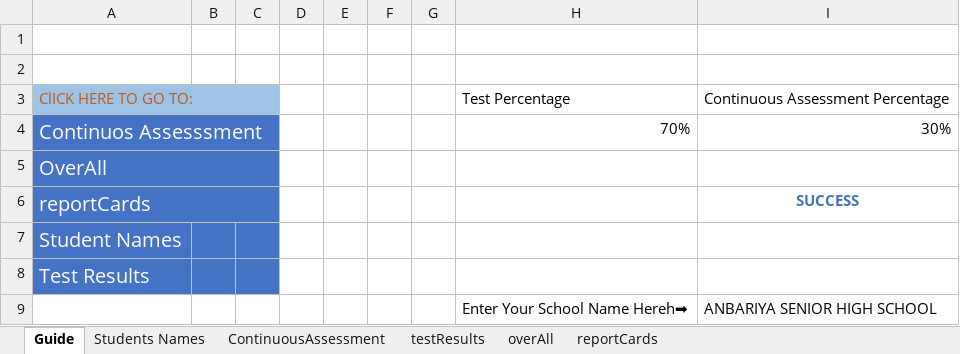
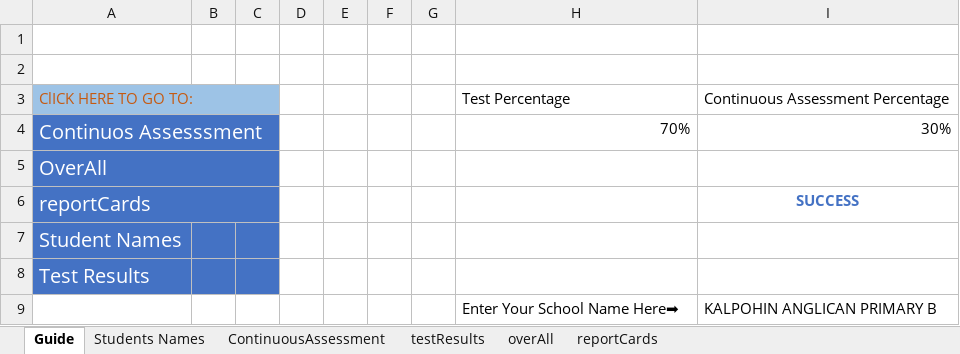
Before and after one commit to Abdullatif4me/SchoolExamReport, an Excel workbook: SchoolExamReports.xlsx, sheet Guide, drawn as a sheet; values as stored, in another font and other column widths than the file's, no borders; charts and pictures and table styles not drawn; the diff names each change by its address in the sheet, - before the commit and + after, or states it on an @@ line.

Commit message:
Add files via upload
School Exam Reports is an automated Excel-based student assessment and report card management system. It consolidates student records, continuous assessment scores, test results, and overall performance into organized report cards. The workbook demonstrates advanced Excel techniques for educational data management, including data organization across multiple worksheets, automated calculations, and report generation for efficient academic record keeping.

```diff
--- a/SchoolExamReports.xlsx (sheet Guide)
+++ b/SchoolExamReports.xlsx (sheet Guide)
-H9: Enter Your School Name Hereh➡
+H9: Enter Your School Name Here➡
-I9: ANBARIYA SENIOR HIGH SCHOOL
+I9: KALPOHIN ANGLICAN PRIMARY B
```
Also changed, not shown: sheet reportCards, sheet overAll, sheet testResults, charts or pictures.
